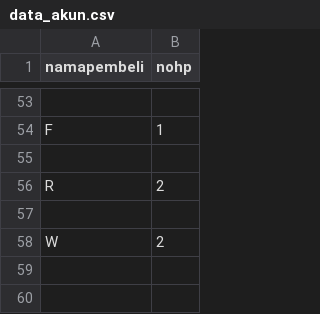
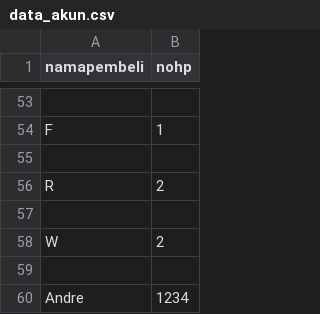
Before and after one commit to destinurannisa/4-TeamProject-TiketKonser-Prokom, a CSV file: data_akun.csv, drawn as a sheet; only a part is shown, gaps mark what is left out.

```diff
--- a/data_akun.csv
+++ b/data_akun.csv
@@ -58 +58,3 @@ R,2
 W,2
+
+Andre,1234
```
Also changed, not shown: rekap_transaksi.csv, 3 other files.
